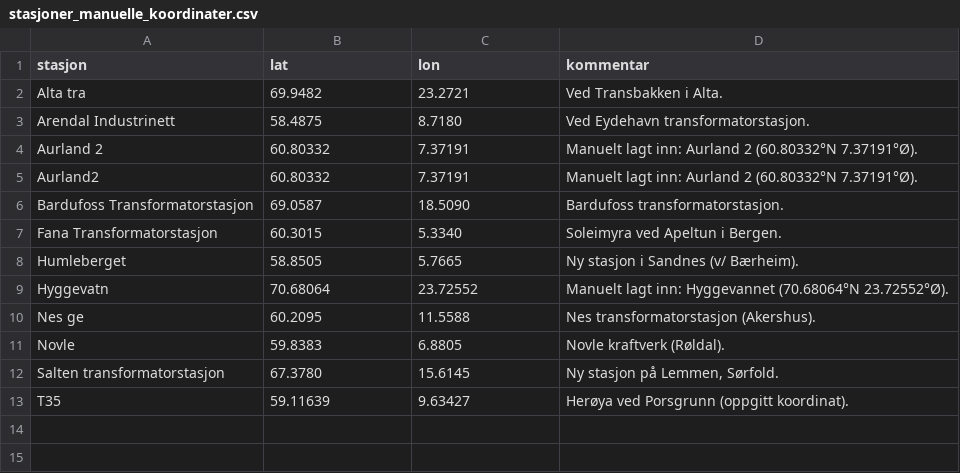
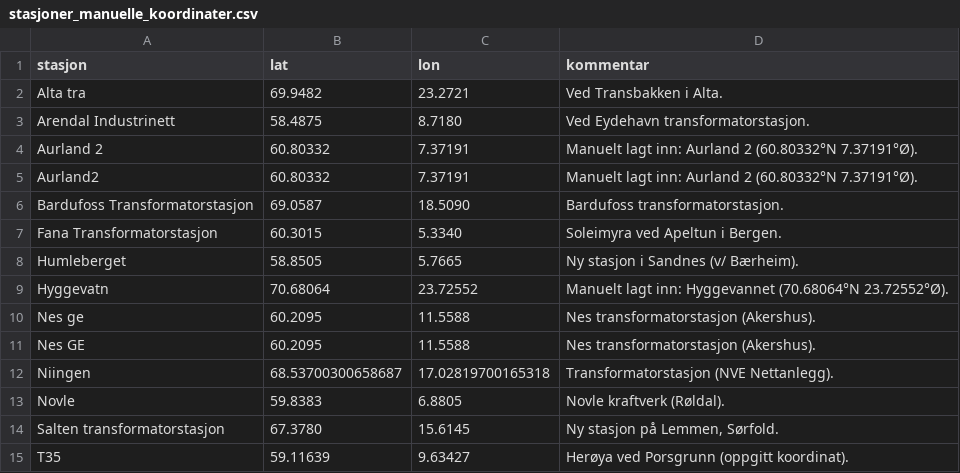
Before and after one commit to toro68/sa-datasenter-reservasjoner, a CSV file: data/stasjoner_manuelle_koordinater.csv, drawn as a sheet; the diff names each change by its address in the sheet, - before the commit and + after, or states it on an @@ line.

```diff
--- a/data/stasjoner_manuelle_koordinater.csv
+++ b/data/stasjoner_manuelle_koordinater.csv
+row 11: Nes GE | 60.2095 | 11.5588 | Nes transformatorstasjon (Akershus).
+row 12: Niingen | 68.53700300658687 | 17.02819700165318 | Transformatorstasjon (NVE Nettanlegg).
```
Also changed, not shown: data/stasjoner_faktasjekk_oversikt.csv, data/stasjoner_latlon_log.csv, 31 other files.
